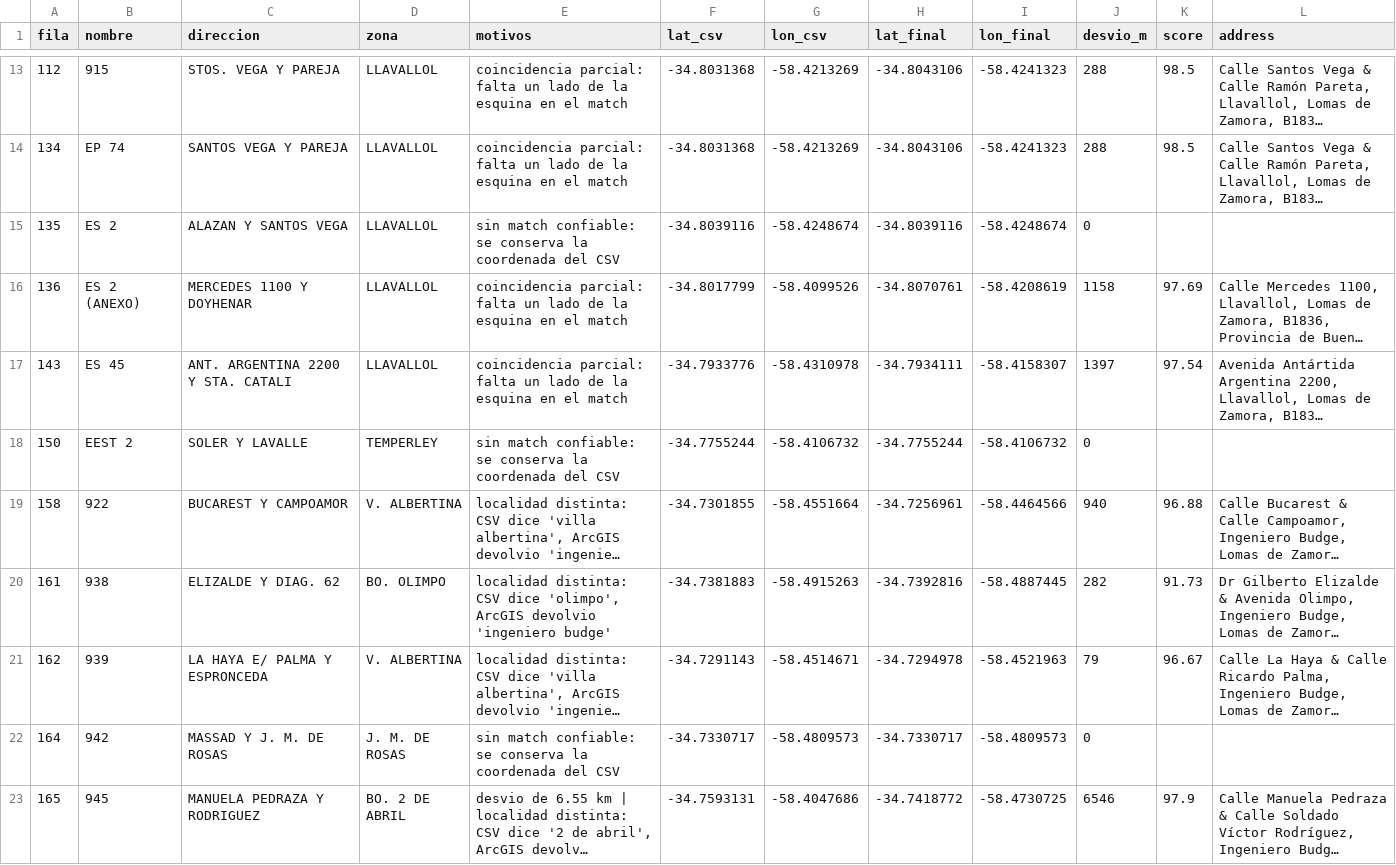
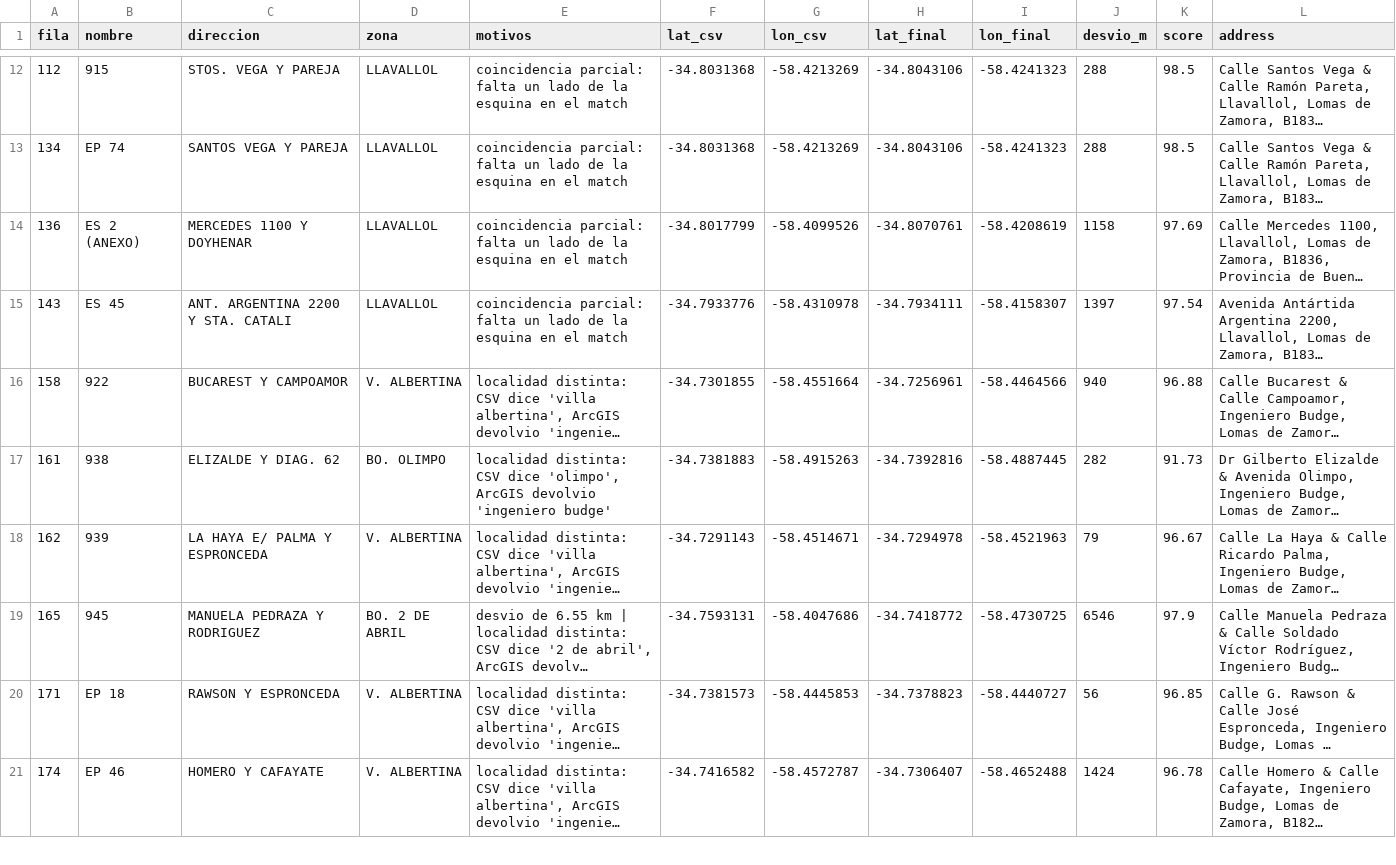
Before and after one commit to LERIDA125/mapa_escolar_lomas, a CSV file: revision_manual.csv, drawn as a sheet; only a part is shown, gaps mark what is left out; the shorter side is filled out with more unchanged rows; long unchanged cells end in …; the diff covers the shown part only; the diff names each change by its address in the sheet, - before the commit and + after, or states it on an @@ line.

Commit message:
feat(data): integrar geocoding estructural con ArcGIS, overrides manuales y generación de seed JSON

```diff
--- a/revision_manual.csv
+++ b/revision_manual.csv
-row 15: 135 | ES 2 | ALAZAN Y SANTOS VEGA | LLAVALLOL | sin match confiable: se conserva la coordenada del CSV | -34.8039116 | -58.4248674 | -34.8039116 | -58.4248674 | 0
-row 18: 150 | EEST 2 | SOLER Y LAVALLE | TEMPERLEY | sin match confiable: se conserva la coordenada del CSV | -34.7755244 | -58.4106732 | -34.7755244 | -58.4106732 | 0
-row 22: 164 | 942 | MASSAD Y J. M. DE ROSAS | J. M. DE ROSAS | sin match confiable: se conserva la coordenada del CSV | -34.7330717 | -58.4809573 | -34.7330717 | -58.4809573 | 0
```
Also changed, not shown: 7 removed rows elsewhere in this file, escuelas_reparadas_final.csv, 7 other files.
